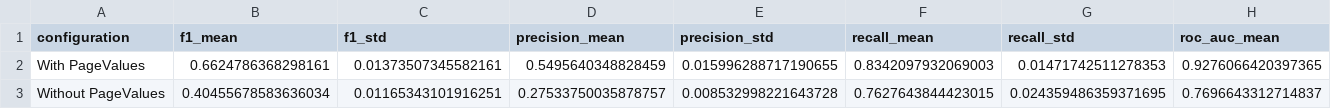
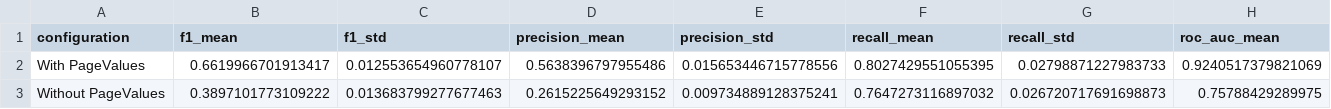
Before and after one commit to AmaviRanshariPremarathna/FDM_Mini_Project, a CSV file: results/member4_gradientboosting/pagevalues_comparison.csv, drawn as a sheet; only a part is shown; the diff covers the shown part only; the diff names each change by its address in the sheet, - before the commit and + after, or states it on an @@ line.

```diff
--- a/results/member4_gradientboosting/pagevalues_comparison.csv
+++ b/results/member4_gradientboosting/pagevalues_comparison.csv
-B2 (f1_mean): 0.6624786368298161
+B2 (f1_mean): 0.6619966701913417
-C2 (f1_std): 0.01373507345582161
+C2 (f1_std): 0.012553654960778107
-D2 (precision_mean): 0.5495640348828459
+D2 (precision_mean): 0.5638396797955486
-E2 (precision_std): 0.015996288717190655
+E2 (precision_std): 0.015653446715778556
-F2 (recall_mean): 0.8342097932069003
+F2 (recall_mean): 0.8027429551055395
-G2 (recall_std): 0.01471742511278353
+G2 (recall_std): 0.02798871227983733
-H2 (roc_auc_mean): 0.9276066420397365
+H2 (roc_auc_mean): 0.9240517379821069
-B3 (f1_mean): 0.40455678583636034
+B3 (f1_mean): 0.3897101773109222
-C3 (f1_std): 0.01165343101916251
+C3 (f1_std): 0.013683799277677463
-D3 (precision_mean): 0.27533750035878757
+D3 (precision_mean): 0.2615225649293152
-E3 (precision_std): 0.008532998221643728
+E3 (precision_std): 0.009734889128375241
-F3 (recall_mean): 0.7627643844423015
+F3 (recall_mean): 0.7647273116897032
-G3 (recall_std): 0.024359486359371695
+G3 (recall_std): 0.026720717691698873
-H3 (roc_auc_mean): 0.7696643312714837
+H3 (roc_auc_mean): 0.75788429289975
```
Also changed, not shown: 6 edited cells elsewhere in this file, results/member4_gradientboosting/baseline.csv, results/member4_gradientboosting/engineered_features_comparison.csv, 7 other files.
